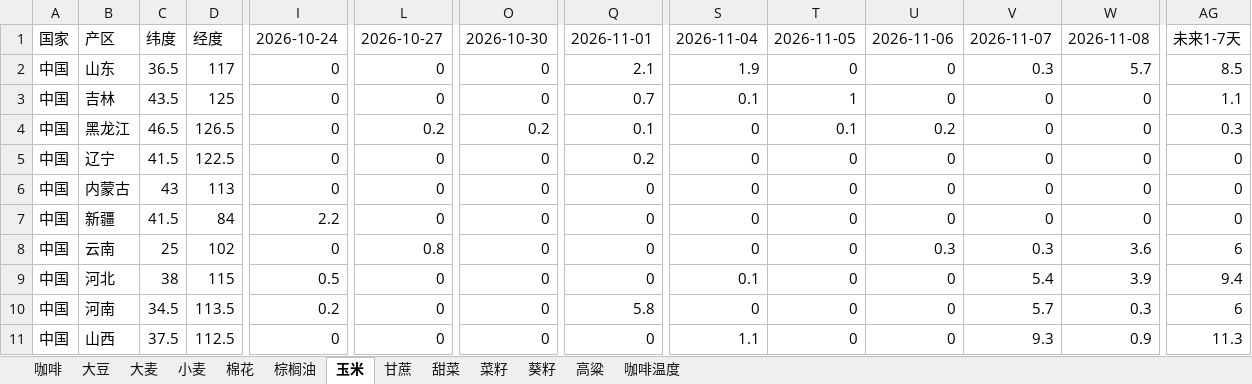
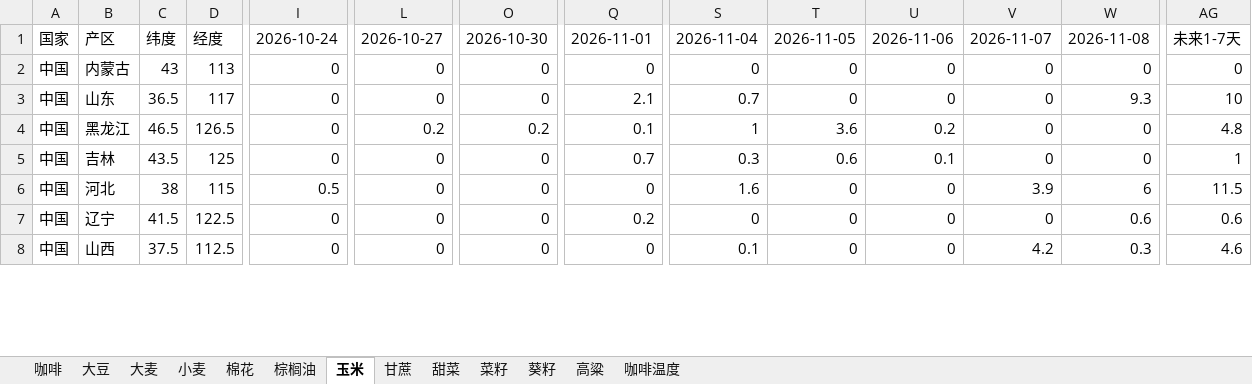
Before and after one commit to 2368846312-oss/ag-weather, an Excel workbook: 全球农产品降水数据_最新.xlsx, sheet 玉米, drawn as a sheet; only a part is shown, gaps mark what is left out; values as stored, in another font and other column widths than the file's, no cell formats; removed rows and columns are numbered as before the commit, all else as after; rows hold the shown columns only; the diff covers the shown part only; the diff names each change by its address in the sheet, - before the commit and + after, or states it on an @@ line.

```diff
--- a/全球农产品降水数据_最新.xlsx (sheet 玉米)
+++ b/全球农产品降水数据_最新.xlsx (sheet 玉米)
-row 2: 中国 | 山东 | 36.5 | 117 | 0 | 0 | 0 | 2.1 | 1.9 | 0 | 0 | 0.3 | 5.7 | 8.5
-row 3: 中国 | 吉林 | 43.5 | 125 | 0 | 0 | 0 | 0.7 | 0.1 | 1 | 0 | 0 | 0 | 1.1
-row 4: 中国 | 黑龙江 | 46.5 | 126.5 | 0 | 0.2 | 0.2 | 0.1 | 0 | 0.1 | 0.2 | 0 | 0 | 0.3
-row 5: 中国 | 辽宁 | 41.5 | 122.5 | 0 | 0 | 0 | 0.2 | 0 | 0 | 0 | 0 | 0 | 0
+row 3: 中国 | 山东 | 36.5 | 117 | 0 | 0 | 0 | 2.1 | 0.7 | 0 | 0 | 0 | 9.3 | 10
-B4: 新疆
+B4: 黑龙江
-C4: 41.5
+C4: 46.5
-D4: 84
+D4: 126.5
-I4: 2.2
+I4: 0
-L4: 0
+L4: 0.2
-O4: 0
+O4: 0.2
-Q4: 0
+Q4: 0.1
-S4: 0
+S4: 1
-T4: 0
+T4: 3.6
-U4: 0
+U4: 0.2
-AG4: 0
+AG4: 4.8
-row 8: 中国 | 云南 | 25 | 102 | 0 | 0.8 | 0 | 0 | 0 | 0 | 0.3 | 0.3 | 3.6 | 6
+row 5: 中国 | 吉林 | 43.5 | 125 | 0 | 0 | 0 | 0.7 | 0.3 | 0.6 | 0.1 | 0 | 0 | 1
-S6: 0.1
+S6: 1.6
-V6: 5.4
+V6: 3.9
-W6: 3.9
+W6: 6
-AG6: 9.4
+AG6: 11.5
-row 10: 中国 | 河南 | 34.5 | 113.5 | 0.2 | 0 | 0 | 5.8 | 0 | 0 | 0 | 5.7 | 0.3 | 6
+row 7: 中国 | 辽宁 | 41.5 | 122.5 | 0 | 0 | 0 | 0.2 | 0 | 0 | 0 | 0 | 0.6 | 0.6
-S8: 1.1
+S8: 0.1
-V8: 9.3
+V8: 4.2
-W8: 0.9
+W8: 0.3
-AG8: 11.3
+AG8: 4.6
```
Also changed, not shown: 21 added rows, 18 removed rows and 175 edited cells elsewhere in this sheet, sheet 小麦, sheet 葵籽, sheet 大豆, sheet 菜籽, sheet 咖啡温度, sheet 大麦, 6 more sheets, cell formats, VHI_Data/VHI_最近6周汇总.xlsx.
